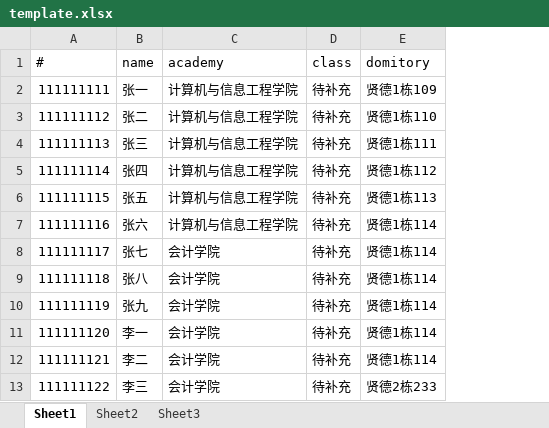
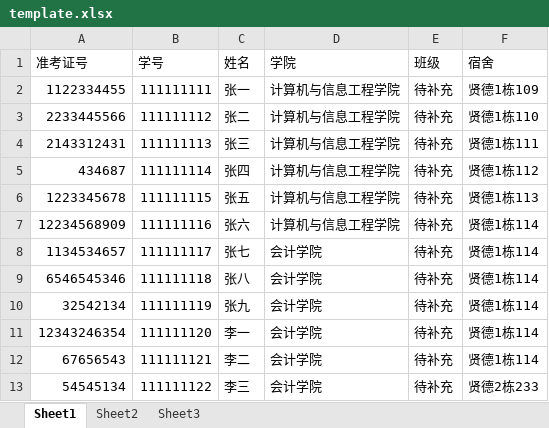
Before and after one commit to well-studio/hnucdomi, an Excel workbook: public/template.xlsx, sheet Sheet1, drawn as a sheet; only a part is shown; values as stored, in another font and other column widths than the file's, no borders; removed rows and columns are numbered as before the commit, all else as after; the diff names each change by its address in the sheet, - before the commit and + after, or states it on an @@ line.

Commit message:
不允许电脑访问，添加了学生信息查询，修改了数据表结构等

```diff
--- a/public/template.xlsx (sheet Sheet1)
+++ b/public/template.xlsx (sheet Sheet1)
+column A, rows 2-13: 1122334455 | 2233445566 | 2143312431 | 434687 | 1223345678 | 12234568909 | 1134534657 | 6546545346 | 32542134 | 12343246354 | 67656543 | 54545134
-row 1: # | name | academy | class | domitory
+row 1: 准考证号 | 学号 | 姓名 | 学院 | 班级 | 宿舍
```
